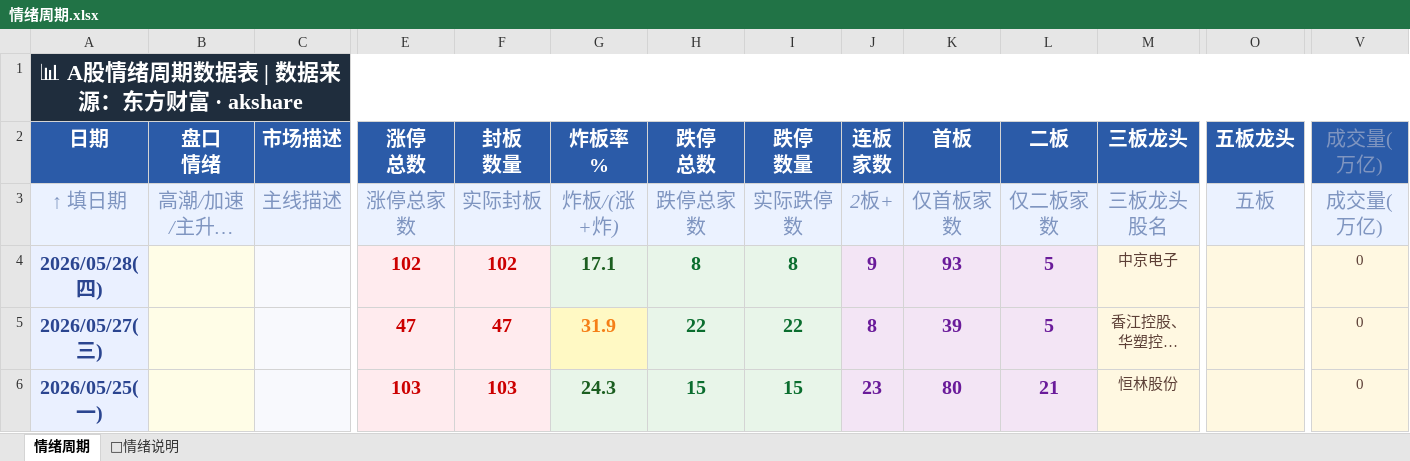
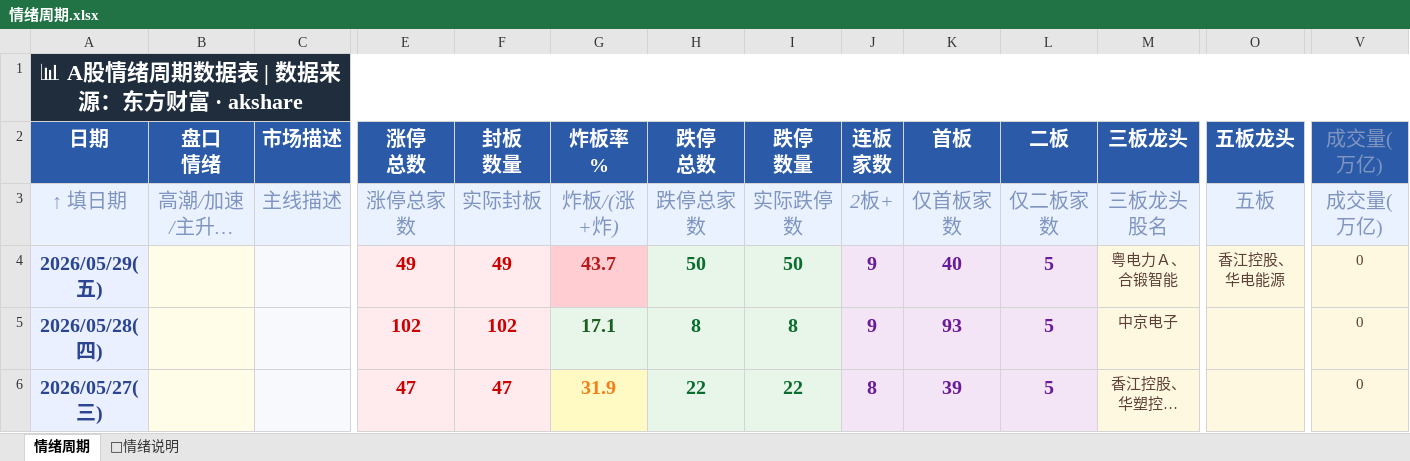
Before and after one commit to Buer97/KHOENIX, an Excel workbook: 情绪周期.xlsx, sheet 情绪周期, drawn as a sheet; only a part is shown, gaps mark what is left out; the shorter side is filled out with more unchanged rows; long unchanged cells end in …; values as stored, in another font and other column widths than the file's, no borders; rows hold the shown columns only; the diff names each change by its address in the sheet, - before the commit and + after, or states it on an @@ line.

```diff
--- a/情绪周期.xlsx (sheet 情绪周期)
+++ b/情绪周期.xlsx (sheet 情绪周期)
+row 4: 2026/05/29(五) |  |  | 49 | 49 | 43.7 | 50 | 50 | 9 | 40 | 5 | 粤电力Ａ、合锻智能 | 香江控股、华电能源 | 0
```
